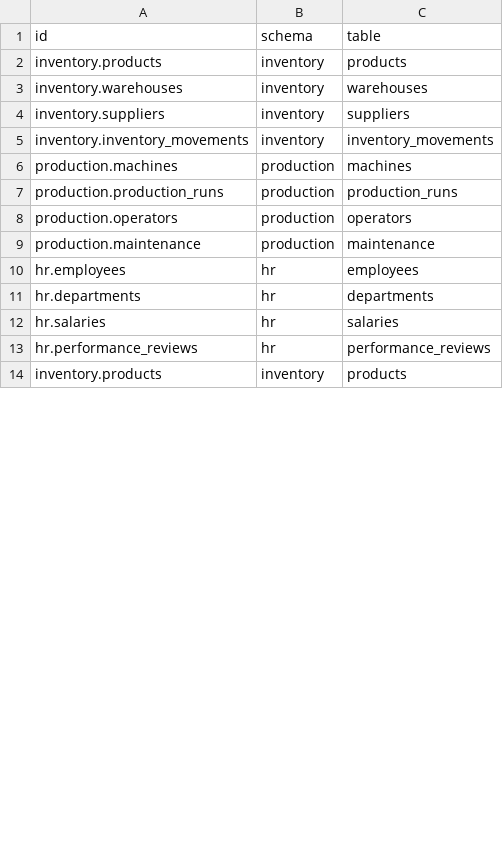
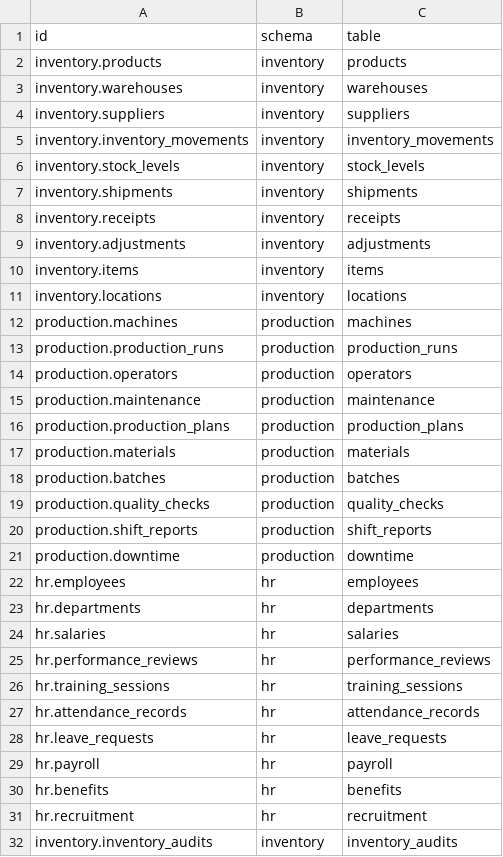
Before and after one commit to sihaotan4/rhubarb, a CSV file: mock_data/assets.csv, drawn as a sheet; only a part is shown; the diff covers the shown part only.

Commit message:
fixed data

```diff
--- a/mock_data/assets.csv
+++ b/mock_data/assets.csv
@@ -5,2 +5,8 @@ inventory.suppliers,inventory,suppliers
 inventory.inventory_movements,inventory,inventory_movements
+inventory.stock_levels,inventory,stock_levels
+inventory.shipments,inventory,shipments
+inventory.receipts,inventory,receipts
+inventory.adjustments,inventory,adjustments
+inventory.items,inventory,items
+inventory.locations,inventory,locations
 production.machines,production,machines
@@ -9,2 +15,8 @@ production.operators,production,operators
 production.maintenance,production,maintenance
+production.production_plans,production,production_plans
+production.materials,production,materials
+production.batches,production,batches
+production.quality_checks,production,quality_checks
+production.shift_reports,production,shift_reports
+production.downtime,production,downtime
 hr.employees,hr,employees
@@ -13,2 +25,8 @@ hr.salaries,hr,salaries
 hr.performance_reviews,hr,performance_reviews
-inventory.products,inventory,products
+hr.training_sessions,hr,training_sessions
+hr.attendance_records,hr,attendance_records
+hr.leave_requests,hr,leave_requests
+hr.payroll,hr,payroll
+hr.benefits,hr,benefits
+hr.recruitment,hr,recruitment
+inventory.inventory_audits,inventory,inventory_audits
```
Also changed, not shown: 6 added rows, 22 removed rows and 26 edited cells elsewhere in this file, 2 other files.
